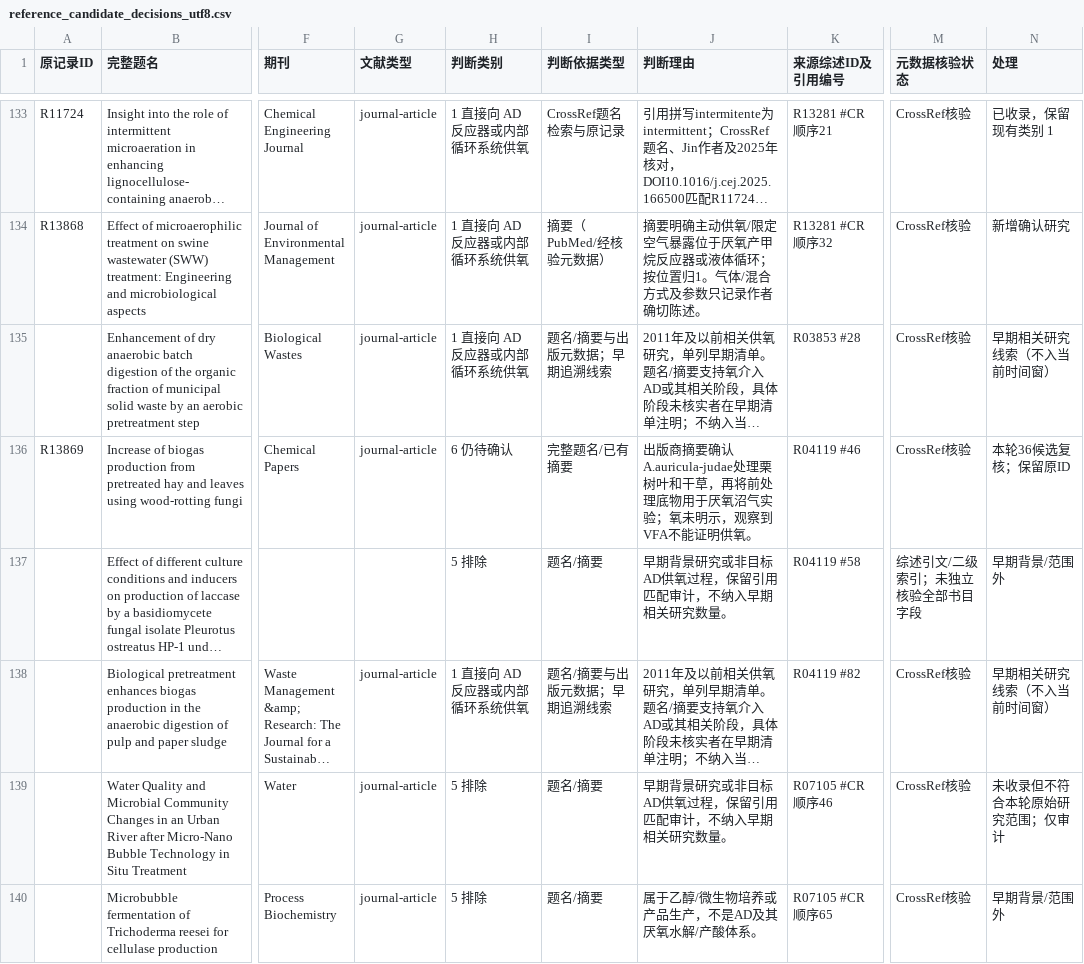
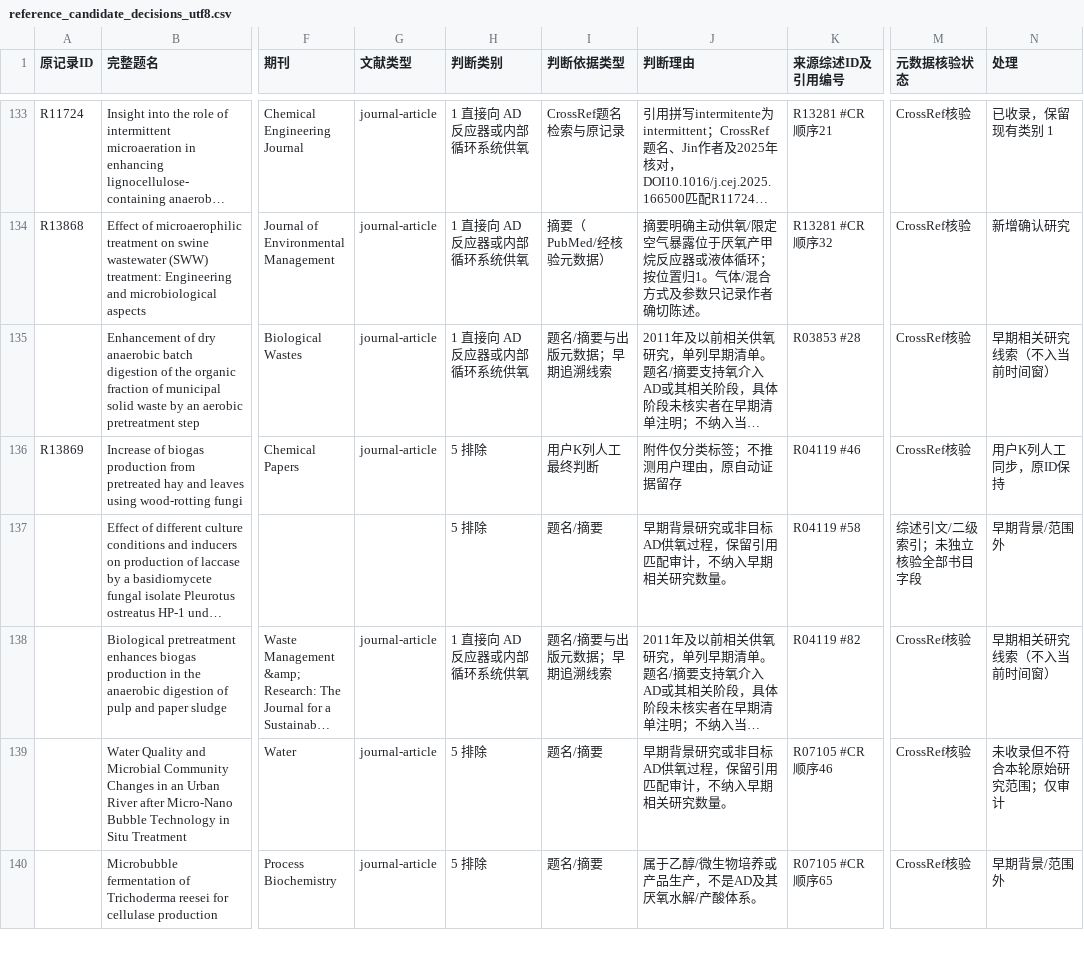
Before and after one commit to Colliam-Vermilion/FirstCodex, a CSV file: results/ad-oxygen-literature-20261006/methods/audit/reference_candidate_decisions_utf8.csv, drawn as a sheet; only a part is shown, gaps mark what is left out; long unchanged cells end in …; the diff covers the shown part only; the diff names each change by its address in the sheet, - before the commit and + after, or states it on an @@ line.

Commit message:
Sync user classifications for 36 AD oxygen candidates

```diff
--- a/results/ad-oxygen-literature-20261006/methods/audit/reference_candidate_decisions_utf8.csv
+++ b/results/ad-oxygen-literature-20261006/methods/audit/reference_candidate_decisions_utf8.csv
-H136 (判断类别): 6 仍待确认
+H136 (判断类别): 5 排除
-I136 (判断依据类型): 完整题名/已有摘要
+I136 (判断依据类型): 用户K列人工最终判断
-J136 (判断理由): 出版商摘要确认A.auricula-judae处理栗树叶和干草，再将前处理底物用于厌氧沼气实验；氧未明示，观察到VFA不能证明供氧。
+J136 (判断理由): 附件仅分类标签；不推测用户理由，原自动证据留存
-N136 (处理): 本轮36候选复核；保留原ID
+N136 (处理): 用户K列人工同步，原ID保持
```
Also changed, not shown: 95 edited cells elsewhere in this file, results/ad-oxygen-literature-20261006/manual_review/reviews_missing_complete_references_utf8.csv, results/ad-oxygen-literature-20261006/manual_review/theses_and_student_reports_utf8.csv, 28 other files.
